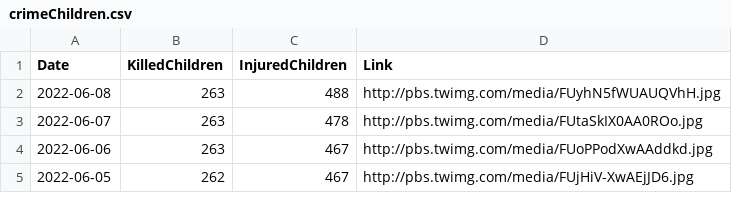
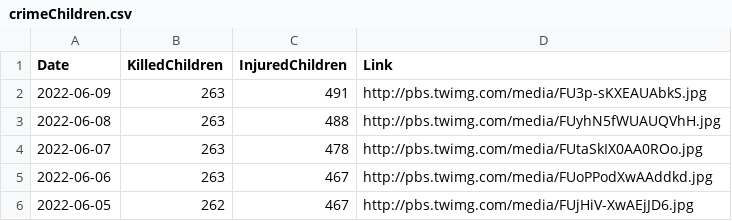
Before and after one commit to QuelTizioLi/WarData, a CSV file: data/crimeChildren.csv, drawn as a sheet; only a part is shown; the diff names each change by its address in the sheet, - before the commit and + after, or states it on an @@ line.

```diff
--- a/data/crimeChildren.csv
+++ b/data/crimeChildren.csv
+row 2: 2022-06-09 | 263 | 491 | http://pbs.twimg.com/media/FU3p-sKXEAUAbkS.jpg
```
